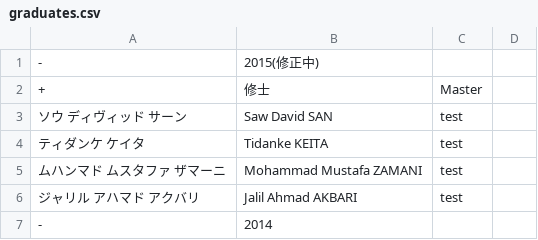
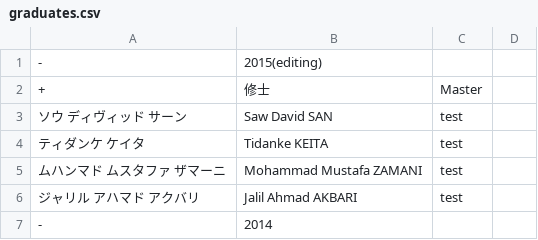
Before and after one commit to noriboijan/tanakalab, a CSV file: data/graduates.csv, drawn as a sheet; only a part is shown.

```diff
--- a/data/graduates.csv
+++ b/data/graduates.csv
@@ -1,2 +1,2 @@
--,2015(修正中),,
+-,2015(editing),,
 +,修士,Master,
```
Also changed, not shown: data/member.csv, 1 other file.
